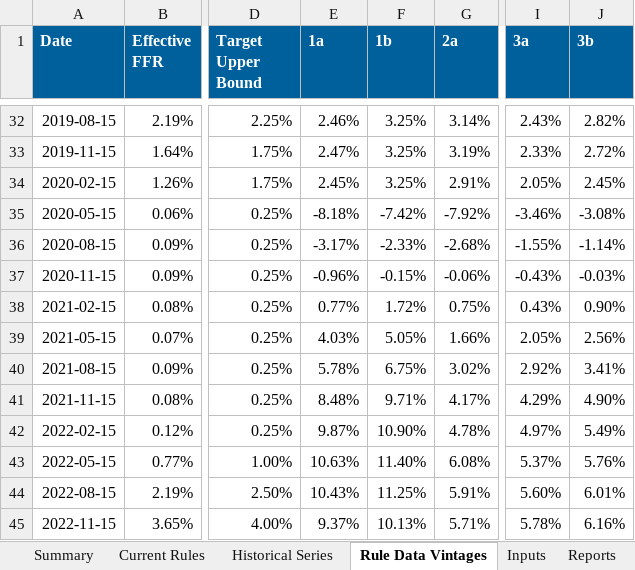
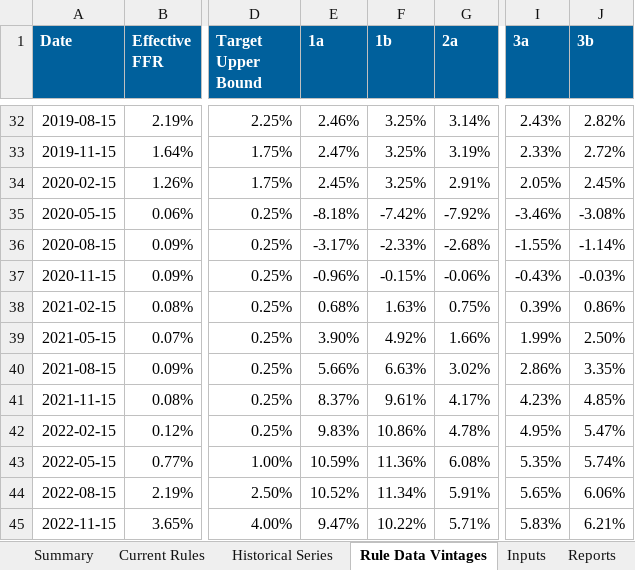
Before and after one commit to matthewschafferecon/monetary-rules-dashboard-preview-site, an Excel workbook: data/monetary-rules-dashboard-data.xlsx, sheet Rule Data Vintages, drawn as a sheet; only a part is shown, gaps mark what is left out; values as stored, in another font and other column widths than the file's, no borders; the diff covers the shown part only; the diff names each change by its address in the sheet, - before the commit and + after, or states it on an @@ line.

Commit message:
Publish dashboard release 2026-09-issue-16

```diff
--- a/data/monetary-rules-dashboard-data.xlsx (sheet Rule Data Vintages)
+++ b/data/monetary-rules-dashboard-data.xlsx (sheet Rule Data Vintages)
-E38 (1a): 0.77%
+E38 (1a): 0.68%
-F38 (1b): 1.72%
+F38 (1b): 1.63%
-I38 (3a): 0.43%
+I38 (3a): 0.39%
-J38 (3b): 0.90%
+J38 (3b): 0.86%
-E39 (1a): 4.03%
+E39 (1a): 3.90%
-F39 (1b): 5.05%
+F39 (1b): 4.92%
-I39 (3a): 2.05%
+I39 (3a): 1.99%
-J39 (3b): 2.56%
+J39 (3b): 2.50%
-E40 (1a): 5.78%
+E40 (1a): 5.66%
-F40 (1b): 6.75%
+F40 (1b): 6.63%
-I40 (3a): 2.92%
+I40 (3a): 2.86%
-J40 (3b): 3.41%
+J40 (3b): 3.35%
-E41 (1a): 8.48%
+E41 (1a): 8.37%
-F41 (1b): 9.71%
+F41 (1b): 9.61%
-I41 (3a): 4.29%
+I41 (3a): 4.23%
-J41 (3b): 4.90%
+J41 (3b): 4.85%
-E42 (1a): 9.87%
+E42 (1a): 9.83%
-F42 (1b): 10.90%
+F42 (1b): 10.86%
-I42 (3a): 4.97%
+I42 (3a): 4.95%
-J42 (3b): 5.49%
+J42 (3b): 5.47%
-E43 (1a): 10.63%
+E43 (1a): 10.59%
-F43 (1b): 11.40%
+F43 (1b): 11.36%
-I43 (3a): 5.37%
+I43 (3a): 5.35%
-J43 (3b): 5.76%
+J43 (3b): 5.74%
-E44 (1a): 10.43%
+E44 (1a): 10.52%
-F44 (1b): 11.25%
+F44 (1b): 11.34%
-I44 (3a): 5.60%
+I44 (3a): 5.65%
-J44 (3b): 6.01%
+J44 (3b): 6.06%
-E45 (1a): 9.37%
+E45 (1a): 9.47%
-F45 (1b): 10.13%
+F45 (1b): 10.22%
-I45 (3a): 5.78%
+I45 (3a): 5.83%
-J45 (3b): 6.16%
+J45 (3b): 6.21%
```
Also changed, not shown: 59 edited cells elsewhere in this sheet, sheet Historical Series, sheet Current Rules, sheet Summary, sheet Inputs, sheet Reports, 3 other files.
